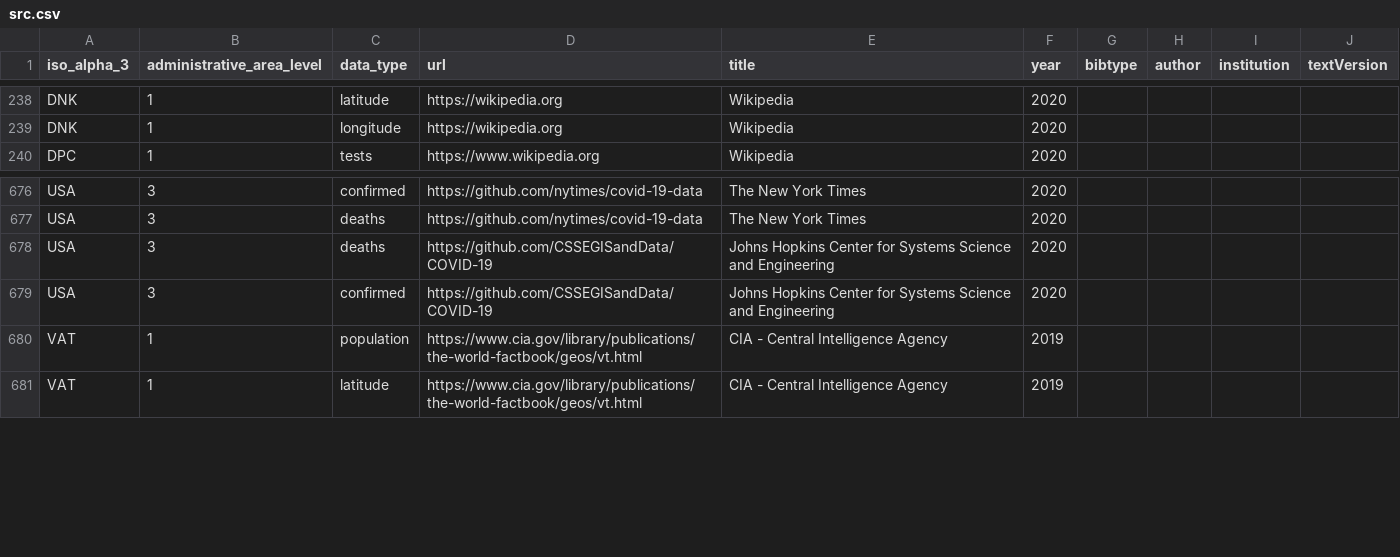
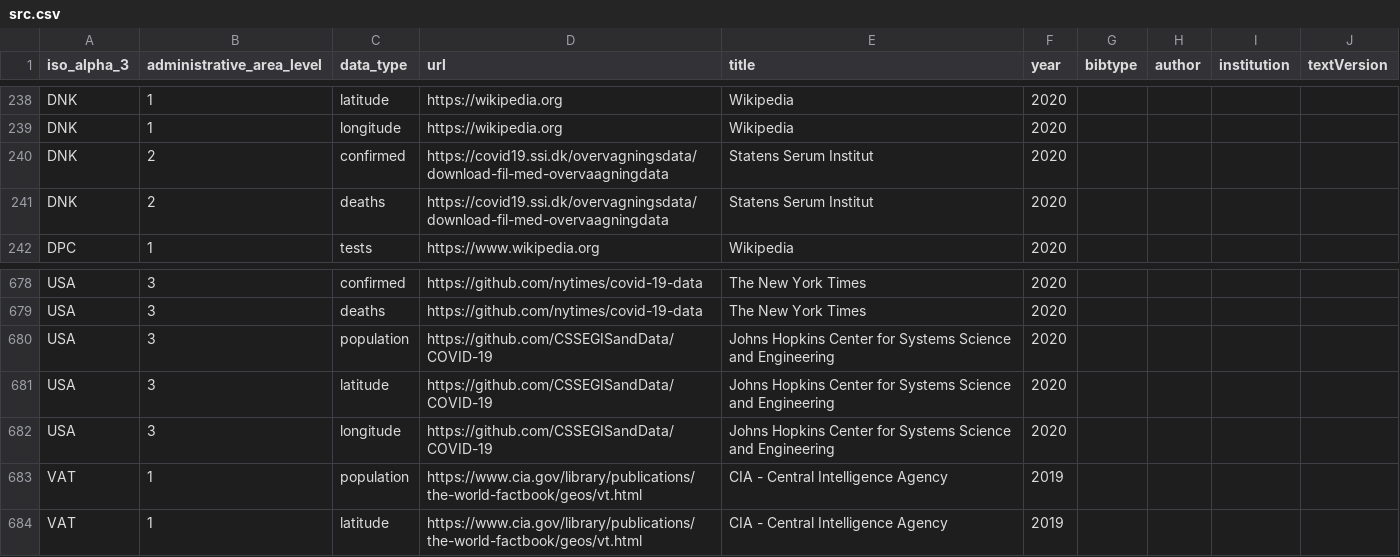
Before and after one commit to covid19datahub/COVID19, a CSV file: inst/extdata/src.csv, drawn as a sheet; only a part is shown, gaps mark what is left out.

```diff
--- a/inst/extdata/src.csv
+++ b/inst/extdata/src.csv
@@ -239,2 +239,4 @@
 "DNK",1,"longitude","https://wikipedia.org","Wikipedia","2020",,,,
+"DNK",2,"confirmed","https://covid19.ssi.dk/overvagningsdata/download-fil-med-overvaagningdata","Statens Serum Institut","2020",,,,
+"DNK",2,"deaths","https://covid19.ssi.dk/overvagningsdata/download-fil-med-overvaagningdata","Statens Serum Institut","2020",,,,
 "DPC",1,"tests","https://www.wikipedia.org","Wikipedia","2020",,,,
@@ -677,4 +679,5 @@
 "USA",3,"deaths","https://github.com/nytimes/covid-19-data","The New York Times","2020",,,,
-"USA",3,"deaths","https://github.com/CSSEGISandData/COVID-19","Johns Hopkins Center for Systems Science and Engineering","2020",,,,
-"USA",3,"confirmed","https://github.com/CSSEGISandData/COVID-19","Johns Hopkins Center for Systems Science and Engineering","2020",,,,
+"USA",3,"population","https://github.com/CSSEGISandData/COVID-19","Johns Hopkins Center for Systems Science and Engineering","2020",,,,
+"USA",3,"latitude","https://github.com/CSSEGISandData/COVID-19","Johns Hopkins Center for Systems Science and Engineering","2020",,,,
+"USA",3,"longitude","https://github.com/CSSEGISandData/COVID-19","Johns Hopkins Center for Systems Science and Engineering","2020",,,,
 "VAT",1,"population","https://www.cia.gov/library/publications/the-world-factbook/geos/vt.html","CIA - Central Intelligence Agency","2019",,,,
```
Also changed, not shown: inst/extdata/db/DNK.csv, 3 other files.
